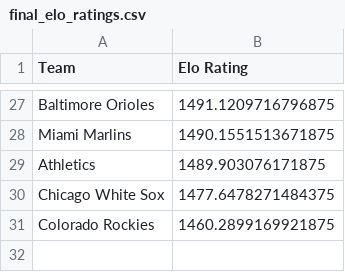
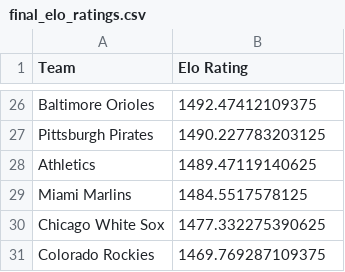
Before and after one commit to AspireVenom/EloSystem, a CSV file: final_elo_ratings.csv, drawn as a sheet; only a part is shown, gaps mark what is left out; removed rows and columns are numbered as before the commit, all else as after; the diff covers the shown part only; the diff names each change by its address in the sheet, - before the commit and + after, or states it on an @@ line.

```diff
--- a/final_elo_ratings.csv
+++ b/final_elo_ratings.csv
-B26 (Elo Rating): 1491.1209716796875
+B26 (Elo Rating): 1492.47412109375
-row 28: Miami Marlins | 1490.1551513671875
+row 27: Pittsburgh Pirates | 1490.227783203125
-B28 (Elo Rating): 1489.903076171875
+B28 (Elo Rating): 1489.47119140625
+row 29: Miami Marlins | 1484.5517578125
-B30 (Elo Rating): 1477.6478271484375
+B30 (Elo Rating): 1477.332275390625
-B31 (Elo Rating): 1460.2899169921875
+B31 (Elo Rating): 1469.769287109375
```
Also changed, not shown: 10 added rows, 11 removed rows and 14 edited cells elsewhere in this file, mlb_standings.csv, simulated_standings.csv, 2 other files.
